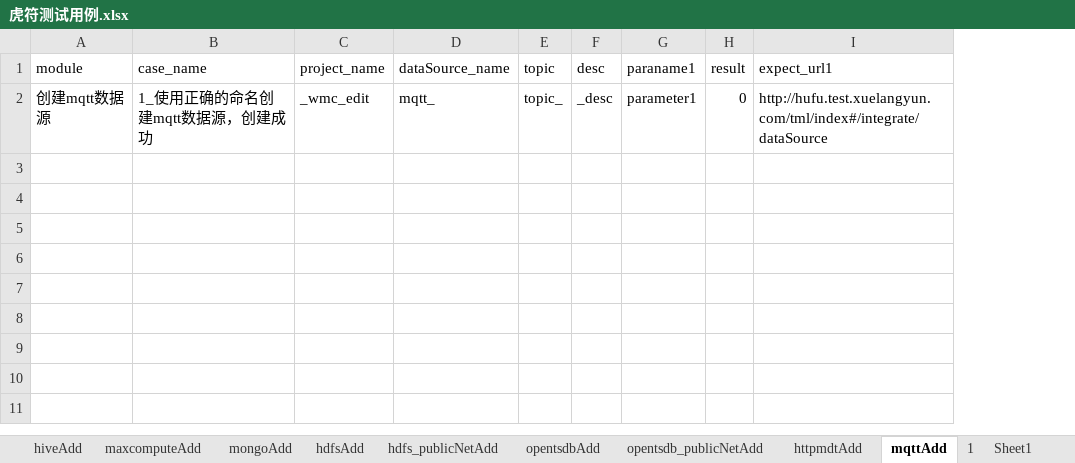
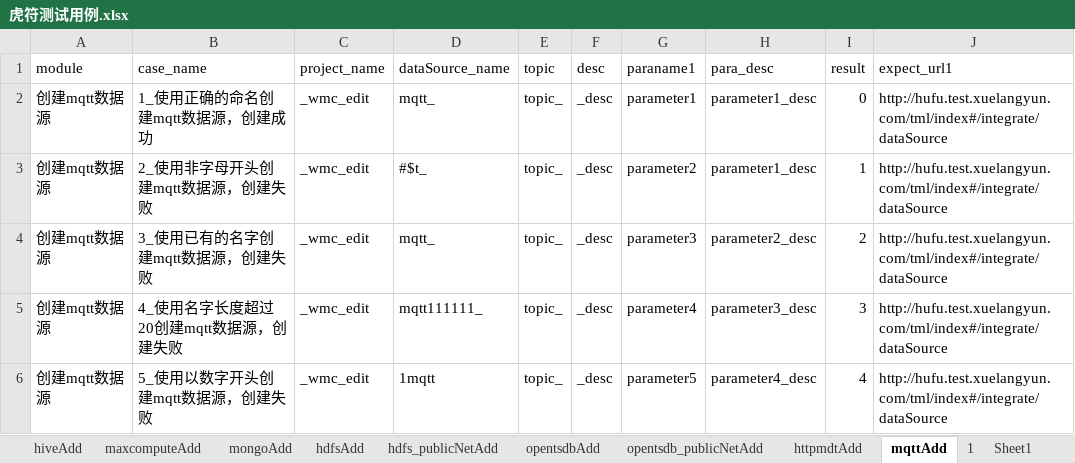
Before and after one commit to wmengchen/hufu_ui, an Excel workbook: database/虎符测试用例.xlsx, sheet mqttAdd, drawn as a sheet; values as stored, in another font and other column widths than the file's, no borders; the diff names each change by its address in the sheet, - before the commit and + after, or states it on an @@ line.

```diff
--- a/database/虎符测试用例.xlsx (sheet mqttAdd)
+++ b/database/虎符测试用例.xlsx (sheet mqttAdd)
+column H (para_desc), row 2: parameter1_desc
+row 3: 创建mqtt数据源 | 2_使用非字母开头创建mqtt数据源，创建失败 | _wmc_edit | #$t_ | topic_ | _desc | parameter2 | parameter1_desc | 1 | http://hufu.test.xuelangyun.com/tml/index#/integrate/dataSource
+row 4: 创建mqtt数据源 | 3_使用已有的名字创建mqtt数据源，创建失败 | _wmc_edit | mqtt_ | topic_ | _desc | parameter3 | parameter2_desc | 2 | http://hufu.test.xuelangyun.com/tml/index#/integrate/dataSource
+row 5: 创建mqtt数据源 | 4_使用名字长度超过20创建mqtt数据源，创建失败 | _wmc_edit | mqtt111111_ | topic_ | _desc | parameter4 | parameter3_desc | 3 | http://hufu.test.xuelangyun.com/tml/index#/integrate/dataSource
+row 6: 创建mqtt数据源 | 5_使用以数字开头创建mqtt数据源，创建失败 | _wmc_edit | 1mqtt | topic_ | _desc | parameter5 | parameter4_desc | 4 | http://hufu.test.xuelangyun.com/tml/index#/integrate/dataSource
```
Also changed, not shown: sheet 1, 3 other files.
